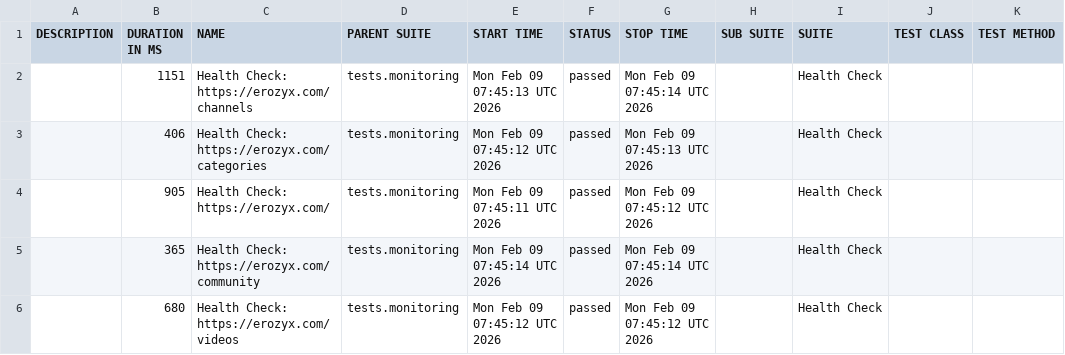
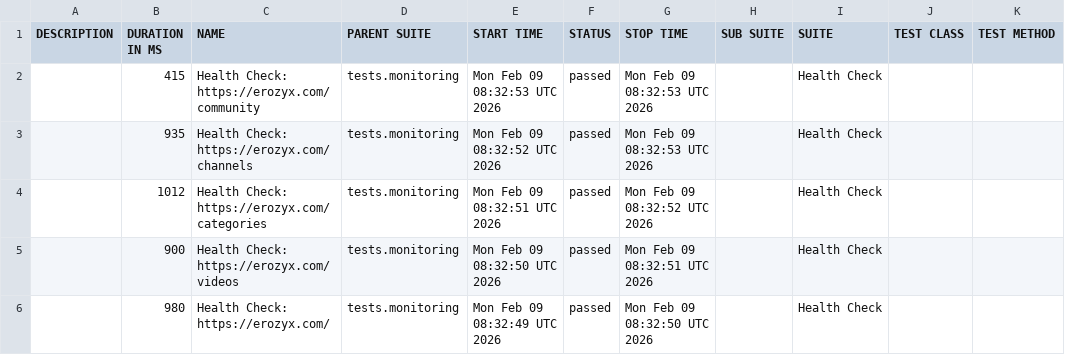
Before and after one commit to mike-novozhenov/AUTOMATION_VTUBE, a CSV file: data/suites.csv, drawn as a sheet.

```diff
--- a/data/suites.csv
+++ b/data/suites.csv
@@ -1,6 +1,6 @@
 "DESCRIPTION","DURATION IN MS","NAME","PARENT SUITE","START TIME","STATUS","STOP TIME","SUB SUITE","SUITE","TEST CLASS","TEST METHOD"
-"","1151","Health Check: https://erozyx.com/channels","tests.monitoring","Mon Feb 09 07:45:13 UTC 2026","passed","Mon Feb 09 07:45:14 UTC 2026","","Health Check","",""
-"","406","Health Check: https://erozyx.com/categories","tests.monitoring","Mon Feb 09 07:45:12 UTC 2026","passed","Mon Feb 09 07:45:13 UTC 2026","","Health Check","",""
-"","905","Health Check: https://erozyx.com/","tests.monitoring","Mon Feb 09 07:45:11 UTC 2026","passed","Mon Feb 09 07:45:12 UTC 2026","","Health Check","",""
-"","365","Health Check: https://erozyx.com/community","tests.monitoring","Mon Feb 09 07:45:14 UTC 2026","passed","Mon Feb 09 07:45:14 UTC 2026","","Health Check","",""
-"","680","Health Check: https://erozyx.com/videos","tests.monitoring","Mon Feb 09 07:45:12 UTC 2026","passed","Mon Feb 09 07:45:12 UTC 2026","","Health Check","",""
+"","415","Health Check: https://erozyx.com/community","tests.monitoring","Mon Feb 09 08:32:53 UTC 2026","passed","Mon Feb 09 08:32:53 UTC 2026","","Health Check","",""
+"","935","Health Check: https://erozyx.com/channels","tests.monitoring","Mon Feb 09 08:32:52 UTC 2026","passed","Mon Feb 09 08:32:53 UTC 2026","","Health Check","",""
+"","1012","Health Check: https://erozyx.com/categories","tests.monitoring","Mon Feb 09 08:32:51 UTC 2026","passed","Mon Feb 09 08:32:52 UTC 2026","","Health Check","",""
+"","900","Health Check: https://erozyx.com/videos","tests.monitoring","Mon Feb 09 08:32:50 UTC 2026","passed","Mon Feb 09 08:32:51 UTC 2026","","Health Check","",""
+"","980","Health Check: https://erozyx.com/","tests.monitoring","Mon Feb 09 08:32:49 UTC 2026","passed","Mon Feb 09 08:32:50 UTC 2026","","Health Check","",""
```
Also changed, not shown: 41 other files.
